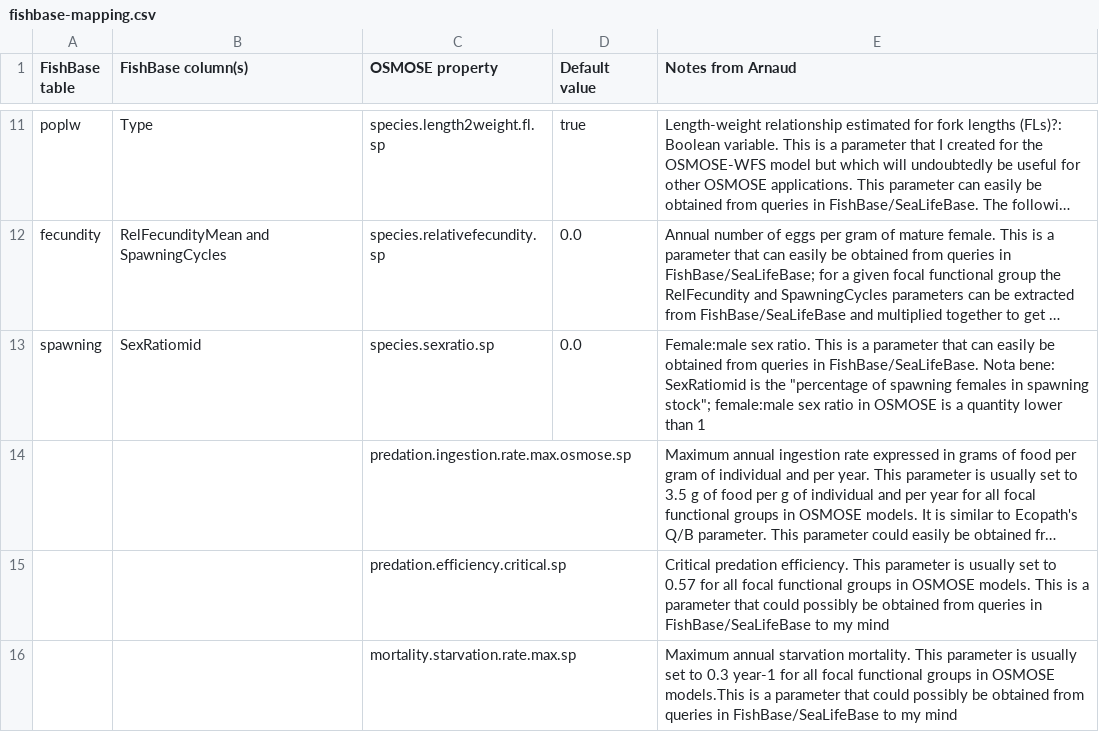
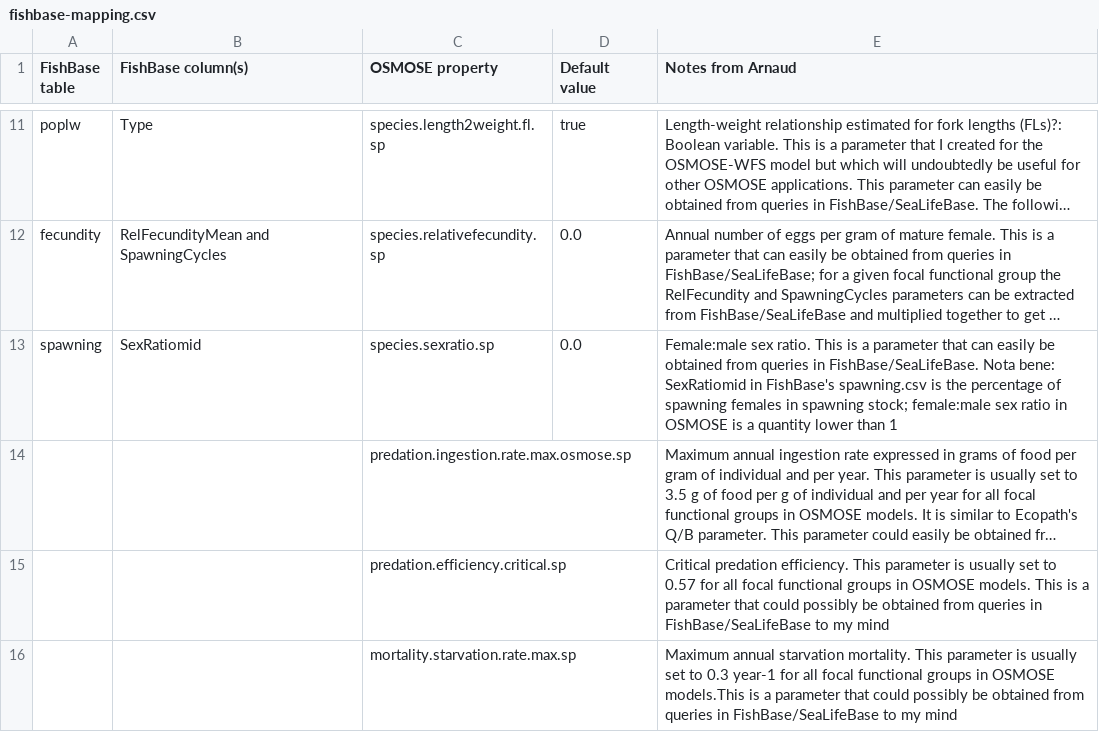
Before and after one commit to osmose-model/osmose-web-api, a CSV file: src/main/resources/com/github/jhpoelen/fbob/fishbase-mapping.csv, drawn as a sheet; only a part is shown, gaps mark what is left out; long unchanged cells end in …; the diff names each change by its address in the sheet, - before the commit and + after, or states it on an @@ line.

Commit message:
Update fishbase-mapping.csv

```diff
--- a/src/main/resources/com/github/jhpoelen/fbob/fishbase-mapping.csv
+++ b/src/main/resources/com/github/jhpoelen/fbob/fishbase-mapping.csv
-E13 (Notes from Arnaud): …bene: SexRatiomid is the "percentage of spawning females in spawning stock"; female:male sex…
+E13 (Notes from Arnaud): …bene: SexRatiomid in FishBase's spawning.csv is the percentage of spawning females in spawning stock; female:male sex…
```
